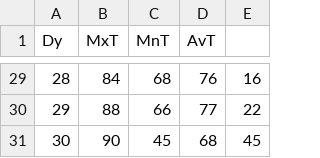
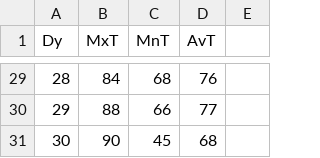
Before and after one commit to Ingage-Meetup/data-munging-20210421, a CSV file: weather.dat.csv, drawn as a sheet; only a part is shown, gaps mark what is left out; the diff covers the shown part only.

```diff
--- a/weather.dat.csv
+++ b/weather.dat.csv
@@ -29,3 +29,3 @@ Dy,MxT,MnT,AvT,
-28,84,68,76,16
-29,88,66,77,22
-30,90,45,68,45
+28,84,68,76
+29,88,66,77
+30,90,45,68
```
Also changed, not shown: 27 edited cells elsewhere in this file.
